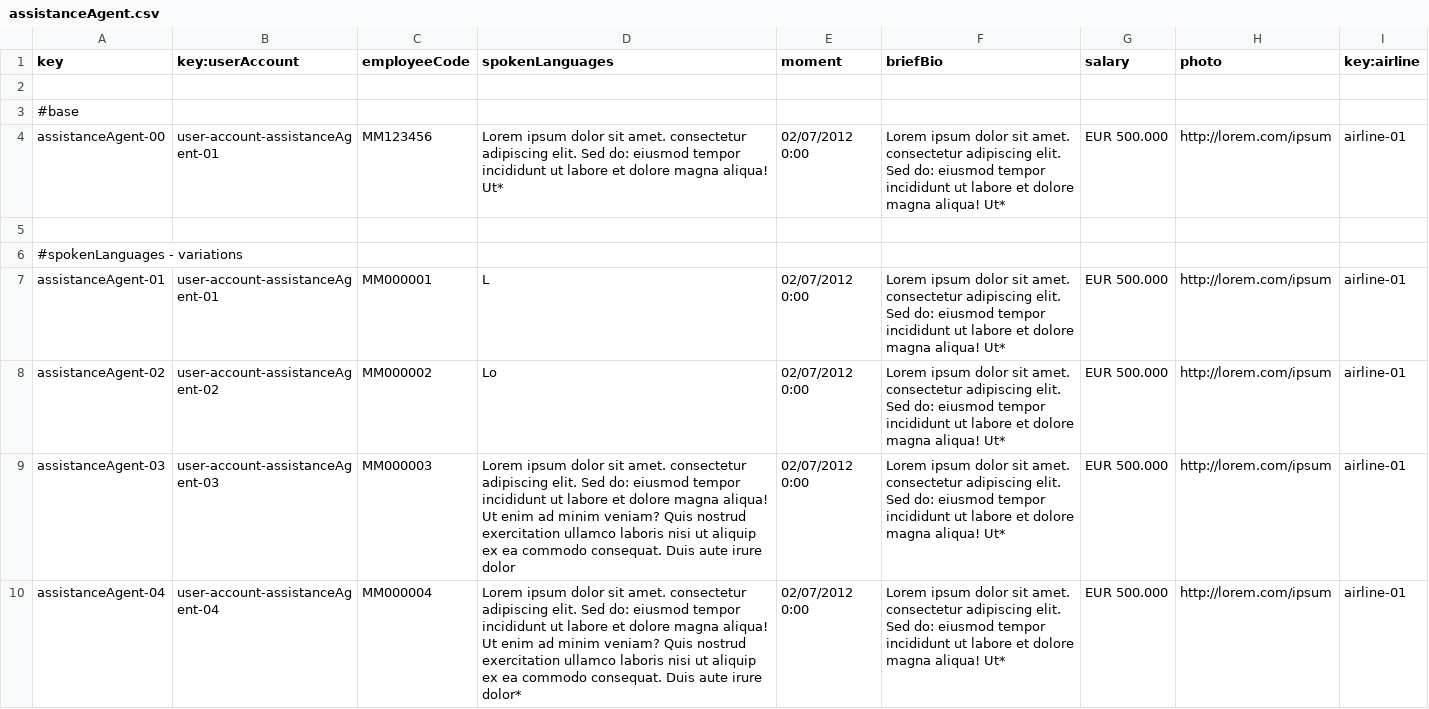
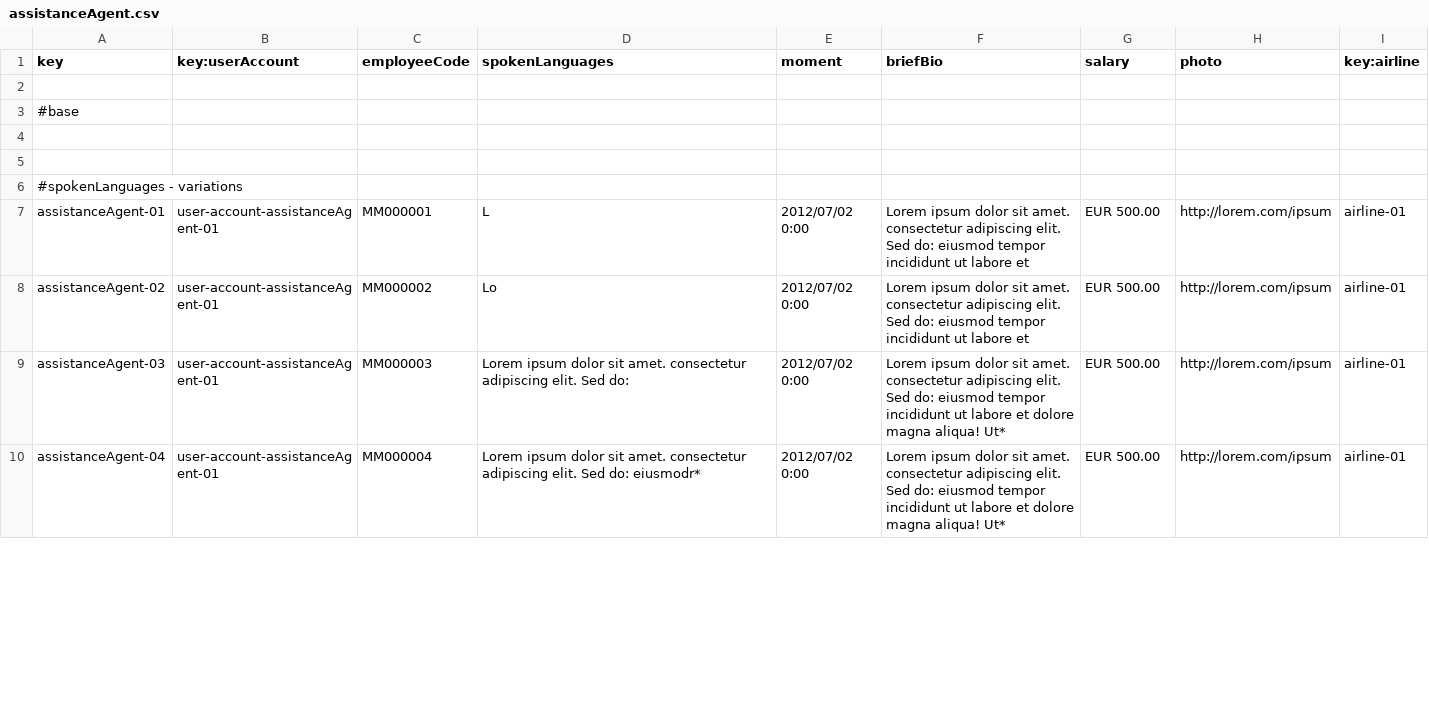
Before and after one commit to Davidvt04/Acme-ANS-C1.61, a CSV file: src/main/resources/WEB-INF/data/sample/assistanceAgent.csv, drawn as a sheet; only a part is shown; the diff covers the shown part only.

```diff
--- a/src/main/resources/WEB-INF/data/sample/assistanceAgent.csv
+++ b/src/main/resources/WEB-INF/data/sample/assistanceAgent.csv
@@ -3,8 +3,8 @@ key,key:userAccount,employeeCode,spokenLanguages,moment,briefBio,salary,photo,ke
 #base
-assistanceAgent-00, user-account-assistanceAgent-01,MM123456, Lorem ipsum dolor sit amet. consectetur adipiscing elit. Sed do: eiusmod tempor incididunt ut labore et dolore magna aliqua! Ut*,02/07/2012 0:00,Lorem ipsum dolor sit amet. consectetur adipiscing elit. Sed do: eiusmod tempor incididunt ut labore et dolore magna aliqua! Ut*,EUR 500.000, http://lorem.com/ipsum, airline-01
+
 
 #spokenLanguages - variations
-assistanceAgent-01, user-account-assistanceAgent-01,MM000001, L,02/07/2012 0:00,Lorem ipsum dolor sit amet. consectetur adipiscing elit. Sed do: eiusmod tempor incididunt ut labore et dolore magna aliqua! Ut*,EUR 500.000, http://lorem.com/ipsum, airline-01
-assistanceAgent-02, user-account-assistanceAgent-02,MM000002, Lo,02/07/2012 0:00,Lorem ipsum dolor sit amet. consectetur adipiscing elit. Sed do: eiusmod tempor incididunt ut labore et dolore magna aliqua! Ut*,EUR 500.000, http://lorem.com/ipsum, airline-01
-assistanceAgent-03, user-account-assistanceAgent-03,MM000003, Lorem ipsum dolor sit amet. consectetur adipiscing elit. Sed do: eiusmod tempor incididunt ut labore et dolore magna aliqua! Ut enim ad minim veniam? Quis nostrud exercitation ullamco laboris nisi ut aliquip ex ea commodo consequat. Duis aute irure dolor,02/07/2012 0:00,Lorem ipsum dolor sit amet. consectetur adipiscing elit. Sed do: eiusmod tempor incididunt ut labore et dolore magna aliqua! Ut*,EUR 500.000, http://lorem.com/ipsum, airline-01
-assistanceAgent-04, user-account-assistanceAgent-04,MM000004, Lorem ipsum dolor sit amet. consectetur adipiscing elit. Sed do: eiusmod tempor incididunt ut labore et dolore magna aliqua! Ut enim ad minim veniam? Quis nostrud exercitation ullamco laboris nisi ut aliquip ex ea commodo consequat. Duis aute irure dolor*,02/07/2012 0:00,Lorem ipsum dolor sit amet. consectetur adipiscing elit. Sed do: eiusmod tempor incididunt ut labore et dolore magna aliqua! Ut*,EUR 500.000, http://lorem.com/ipsum, airline-01
+assistanceAgent-01,user-account-assistanceAgent-01,MM000001, L,2012/07/02 0:00,Lorem ipsum dolor sit amet. consectetur adipiscing elit. Sed do: eiusmod tempor incididunt ut labore et ,EUR 500.00, http://lorem.com/ipsum,airline-01
+assistanceAgent-02,user-account-assistanceAgent-01,MM000002, Lo,2012/07/02 0:00,Lorem ipsum dolor sit amet. consectetur adipiscing elit. Sed do: eiusmod tempor incididunt ut labore et,EUR 500.00, http://lorem.com/ipsum,airline-01
+assistanceAgent-03,user-account-assistanceAgent-01,MM000003, Lorem ipsum dolor sit amet. consectetur adipiscing elit. Sed do: ,2012/07/02 0:00,Lorem ipsum dolor sit amet. consectetur adipiscing elit. Sed do: eiusmod tempor incididunt ut labore et dolore magna aliqua! Ut*,EUR 500.00, http://lorem.com/ipsum,airline-01
+assistanceAgent-04,user-account-assistanceAgent-01,MM000004, Lorem ipsum dolor sit amet. consectetur adipiscing elit. Sed do: eiusmodr*,2012/07/02 0:00,Lorem ipsum dolor sit amet. consectetur adipiscing elit. Sed do: eiusmod tempor incididunt ut labore et dolore magna aliqua! Ut*,EUR 500.00, http://lorem.com/ipsum,airline-01
```
Also changed, not shown: 6 removed rows and 83 edited cells elsewhere in this file, src/main/resources/WEB-INF/data/sample/airline.csv, src/main/resources/WEB-INF/data/sample/claim.csv, 1 other file.
